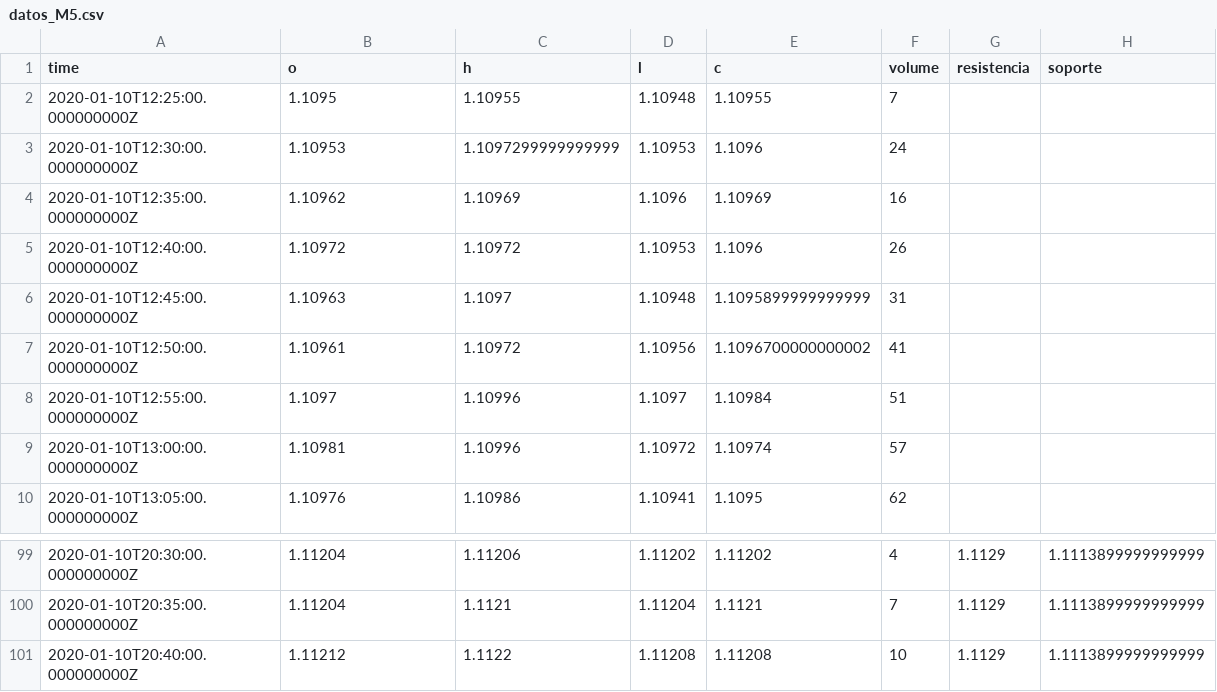
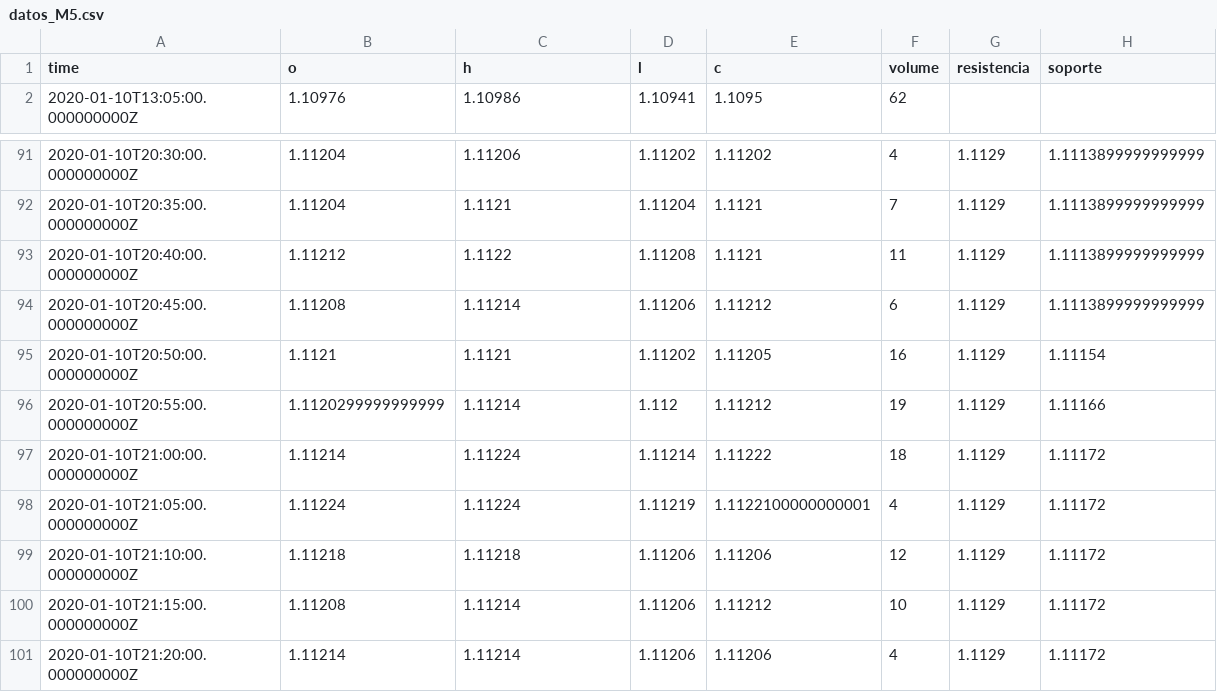
Before and after one commit to Greg041/bot-binarias, a CSV file: datos_M5.csv, drawn as a sheet; only a part is shown, gaps mark what is left out; the diff covers the shown part only.

```diff
--- a/datos_M5.csv
+++ b/datos_M5.csv
@@ -1,10 +1,2 @@
 time,o,h,l,c,volume,resistencia,soporte
-2020-01-10T12:25:00.000000000Z,1.1095,1.10955,1.10948,1.10955,7,,
-2020-01-10T12:30:00.000000000Z,1.10953,1.1097299999999999,1.10953,1.1096,24,,
-2020-01-10T12:35:00.000000000Z,1.10962,1.10969,1.1096,1.10969,16,,
-2020-01-10T12:40:00.000000000Z,1.10972,1.10972,1.10953,1.1096,26,,
-2020-01-10T12:45:00.000000000Z,1.10963,1.1097,1.10948,1.1095899999999999,31,,
-2020-01-10T12:50:00.000000000Z,1.10961,1.10972,1.10956,1.1096700000000002,41,,
-2020-01-10T12:55:00.000000000Z,1.1097,1.10996,1.1097,1.10984,51,,
-2020-01-10T13:00:00.000000000Z,1.10981,1.10996,1.10972,1.10974,57,,
 2020-01-10T13:05:00.000000000Z,1.10976,1.10986,1.10941,1.1095,62,,
@@ -100,2 +92,10 @@ time,o,h,l,c,volume,resistencia,soporte
 2020-01-10T20:35:00.000000000Z,1.11204,1.1121,1.11204,1.1121,7,1.1129,1.1113899999999999
-2020-01-10T20:40:00.000000000Z,1.11212,1.1122,1.11208,1.11208,10,1.1129,1.1113899999999999
+2020-01-10T20:40:00.000000000Z,1.11212,1.1122,1.11208,1.1121,11,1.1129,1.1113899999999999
+2020-01-10T20:45:00.000000000Z,1.11208,1.11214,1.11206,1.11212,6,1.1129,1.1113899999999999
+2020-01-10T20:50:00.000000000Z,1.1121,1.1121,1.11202,1.11205,16,1.1129,1.11154
+2020-01-10T20:55:00.000000000Z,1.1120299999999999,1.11214,1.112,1.11212,19,1.1129,1.11166
+2020-01-10T21:00:00.000000000Z,1.11214,1.11224,1.11214,1.11222,18,1.1129,1.11172
+2020-01-10T21:05:00.000000000Z,1.11224,1.11224,1.11219,1.1122100000000001,4,1.1129,1.11172
+2020-01-10T21:10:00.000000000Z,1.11218,1.11218,1.11206,1.11206,12,1.1129,1.11172
+2020-01-10T21:15:00.000000000Z,1.11208,1.11214,1.11206,1.11212,10,1.1129,1.11172
+2020-01-10T21:20:00.000000000Z,1.11214,1.11214,1.11206,1.11206,4,1.1129,1.11172
```
Also changed, not shown: 16 edited cells elsewhere in this file, datos_m1.csv, 1 other file.
